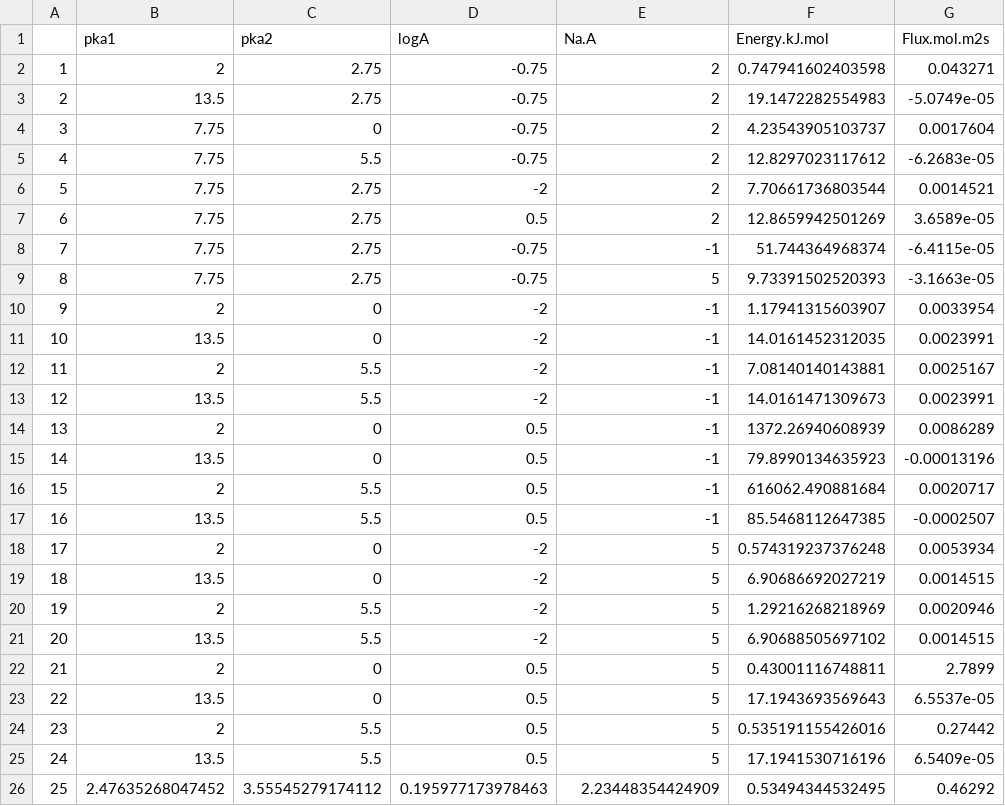
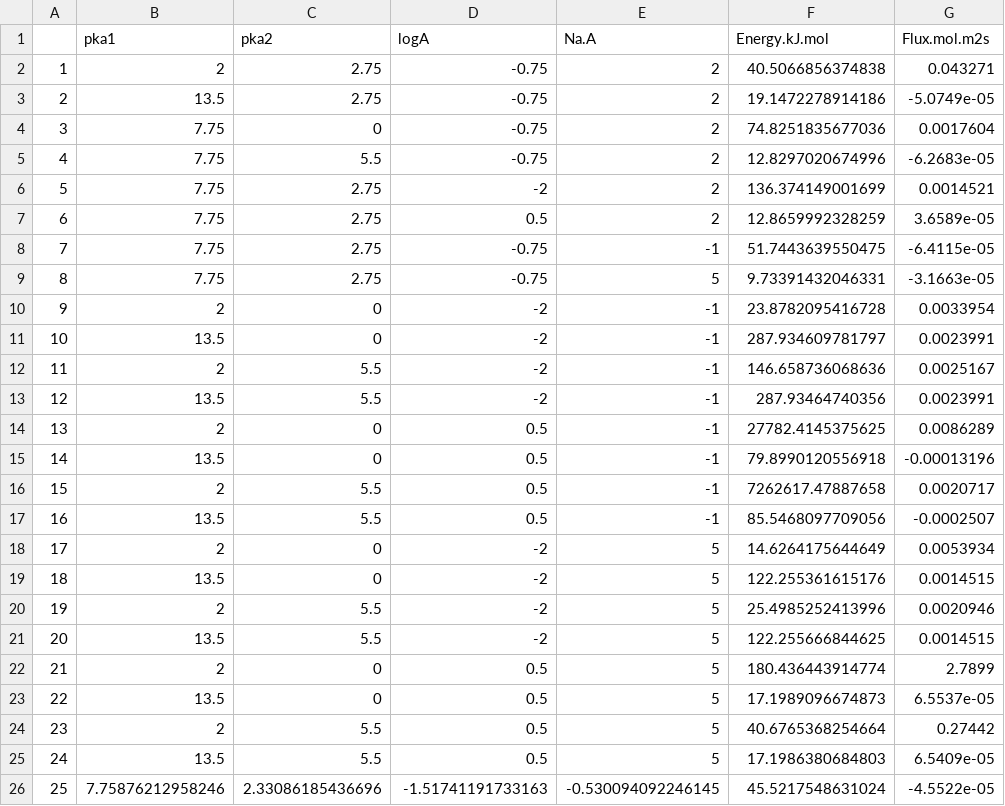
Before and after one commit to jkboualavong/MultiObjAdaptSamp, a CSV file: Ex_PCET/PCET_StartDesign.csv, drawn as a sheet; only a part is shown; the diff covers the shown part only.

```diff
--- a/Ex_PCET/PCET_StartDesign.csv
+++ b/Ex_PCET/PCET_StartDesign.csv
@@ -1,26 +1,26 @@
 "","pka1","pka2","logA","Na.A","Energy.kJ.mol","Flux.mol.m2s"
-"1",2,2.75,-0.75,2,0.747941602403598,0.043271
-"2",13.5,2.75,-0.75,2,19.1472282554983,-5.0749e-05
-"3",7.75,0,-0.75,2,4.23543905103737,0.0017604
-"4",7.75,5.5,-0.75,2,12.8297023117612,-6.2683e-05
-"5",7.75,2.75,-2,2,7.70661736803544,0.0014521
-"6",7.75,2.75,0.5,2,12.8659942501269,3.6589e-05
-"7",7.75,2.75,-0.75,-1,51.744364968374,-6.4115e-05
-"8",7.75,2.75,-0.75,5,9.73391502520393,-3.1663e-05
-"9",2,0,-2,-1,1.17941315603907,0.0033954
-"10",13.5,0,-2,-1,14.0161452312035,0.0023991
-"11",2,5.5,-2,-1,7.08140140143881,0.0025167
-"12",13.5,5.5,-2,-1,14.0161471309673,0.0023991
-"13",2,0,0.5,-1,1372.26940608939,0.0086289
-"14",13.5,0,0.5,-1,79.8990134635923,-0.00013196
-"15",2,5.5,0.5,-1,616062.490881684,0.0020717
-"16",13.5,5.5,0.5,-1,85.5468112647385,-0.0002507
-"17",2,0,-2,5,0.574319237376248,0.0053934
-"18",13.5,0,-2,5,6.90686692027219,0.0014515
-"19",2,5.5,-2,5,1.29216268218969,0.0020946
-"20",13.5,5.5,-2,5,6.90688505697102,0.0014515
-"21",2,0,0.5,5,0.43001116748811,2.7899
-"22",13.5,0,0.5,5,17.1943693569643,6.5537e-05
-"23",2,5.5,0.5,5,0.535191155426016,0.27442
-"24",13.5,5.5,0.5,5,17.1941530716196,6.5409e-05
-"25",2.47635268047452,3.55545279174112,0.195977173978463,2.23448354424909,0.53494344532495,0.46292
+"1",2,2.75,-0.75,2,40.5066856374838,0.043271
+"2",13.5,2.75,-0.75,2,19.1472278914186,-5.0749e-05
+"3",7.75,0,-0.75,2,74.8251835677036,0.0017604
+"4",7.75,5.5,-0.75,2,12.8297020674996,-6.2683e-05
+"5",7.75,2.75,-2,2,136.374149001699,0.0014521
+"6",7.75,2.75,0.5,2,12.8659992328259,3.6589e-05
+"7",7.75,2.75,-0.75,-1,51.7443639550475,-6.4115e-05
+"8",7.75,2.75,-0.75,5,9.73391432046331,-3.1663e-05
+"9",2,0,-2,-1,23.8782095416728,0.0033954
+"10",13.5,0,-2,-1,287.934609781797,0.0023991
+"11",2,5.5,-2,-1,146.658736068636,0.0025167
+"12",13.5,5.5,-2,-1,287.93464740356,0.0023991
+"13",2,0,0.5,-1,27782.4145375625,0.0086289
+"14",13.5,0,0.5,-1,79.8990120556918,-0.00013196
+"15",2,5.5,0.5,-1,7262617.47887658,0.0020717
+"16",13.5,5.5,0.5,-1,85.5468097709056,-0.0002507
+"17",2,0,-2,5,14.6264175644649,0.0053934
+"18",13.5,0,-2,5,122.255361615176,0.0014515
+"19",2,5.5,-2,5,25.4985252413996,0.0020946
+"20",13.5,5.5,-2,5,122.255666844625,0.0014515
+"21",2,0,0.5,5,180.436443914774,2.7899
+"22",13.5,0,0.5,5,17.1989096674873,6.5537e-05
+"23",2,5.5,0.5,5,40.6765368254664,0.27442
+"24",13.5,5.5,0.5,5,17.1986380684803,6.5409e-05
+"25",7.75876212958246,2.33086185436696,-1.51741191733163,-0.530094092246145,45.5217548631024,-4.5522e-05
```
Also changed, not shown: 162 edited cells elsewhere in this file, Ex_PCET/GPar_all_data.csv, Ex_PCET/GPar_fnt_data.csv, 7 other files.
